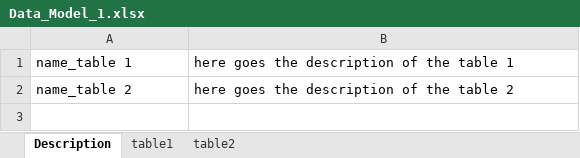
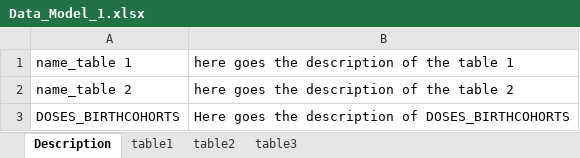
Before and after one commit to GiorgioLimoncella/datamodel_page, an Excel workbook: i_input/Data_Model_1.xlsx, sheet Description, drawn as a sheet; values as stored, in another font and other column widths than the file's, no borders; the diff names each change by its address in the sheet, - before the commit and + after, or states it on an @@ line.

```diff
--- a/i_input/Data_Model_1.xlsx (sheet Description)
+++ b/i_input/Data_Model_1.xlsx (sheet Description)
+sheet tab: table3
+row 3: DOSES_BIRTHCOHORTS | Here goes the description of DOSES_BIRTHCOHORTS
```
Also changed, not shown: 13 other files.
